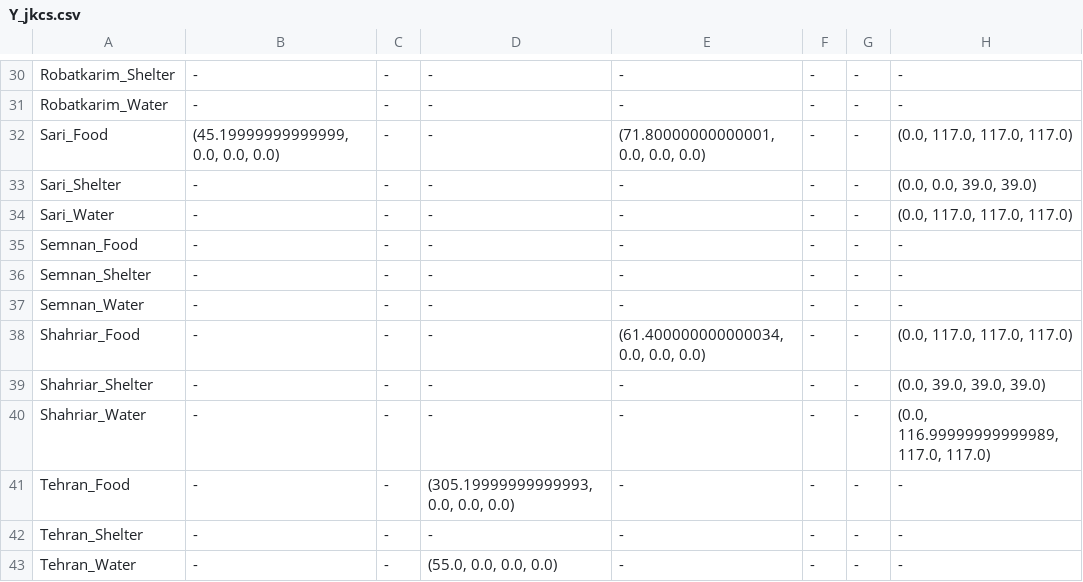
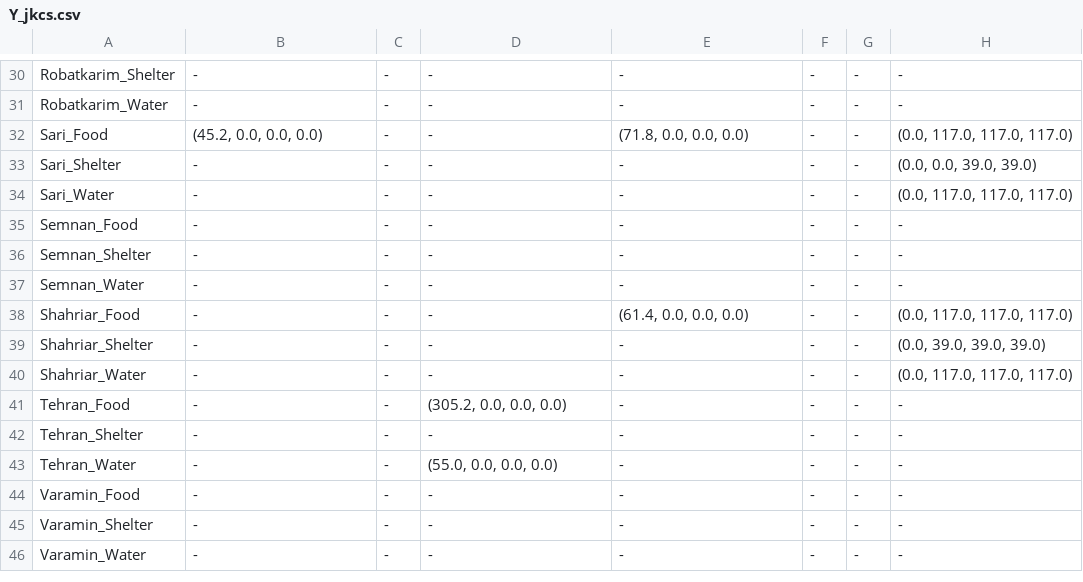
Before and after one commit to Nana2929/ORA-modrl, a CSV file: results/Y_jkcs.csv, drawn as a sheet; only a part is shown, gaps mark what is left out; the shorter side is filled out with more unchanged rows; the diff names each change by its address in the sheet, - before the commit and + after, or states it on an @@ line.

```diff
--- a/results/Y_jkcs.csv
+++ b/results/Y_jkcs.csv
-B32: (45.19999999999999, 0.0, 0.0, 0.0)
+B32: (45.2, 0.0, 0.0, 0.0)
-E32: (71.80000000000001, 0.0, 0.0, 0.0)
+E32: (71.8, 0.0, 0.0, 0.0)
-E38: (61.400000000000034, 0.0, 0.0, 0.0)
+E38: (61.4, 0.0, 0.0, 0.0)
-H40: (0.0, 116.99999999999989, 117.0, 117.0)
+H40: (0.0, 117.0, 117.0, 117.0)
-D41: (305.19999999999993, 0.0, 0.0, 0.0)
+D41: (305.2, 0.0, 0.0, 0.0)
```
Also changed, not shown: results/I_kcs.csv, results/X_ijcs.csv, 2 other files.
